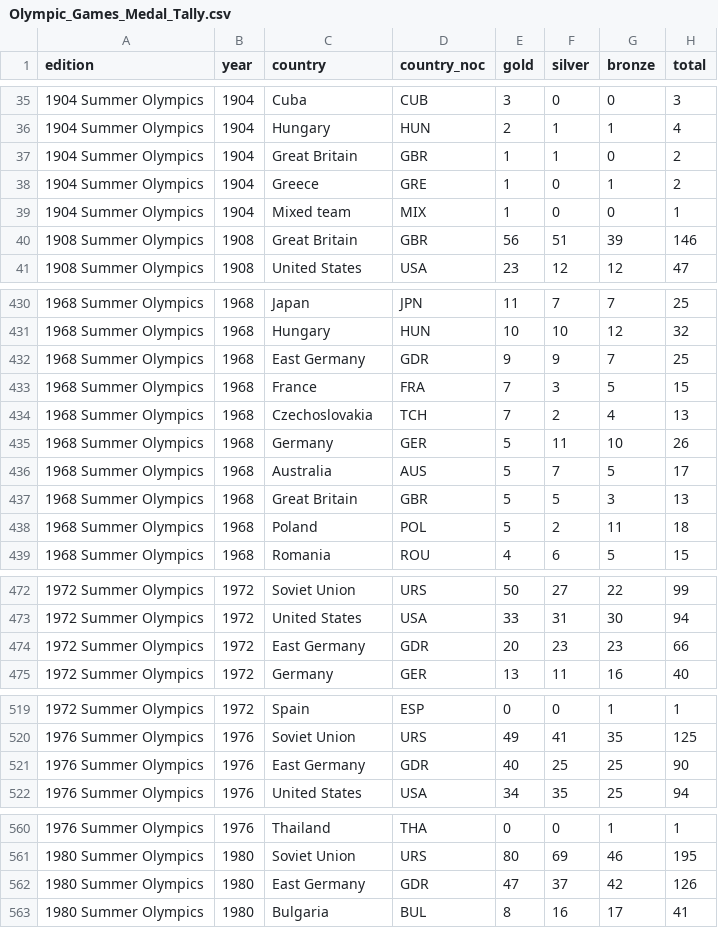
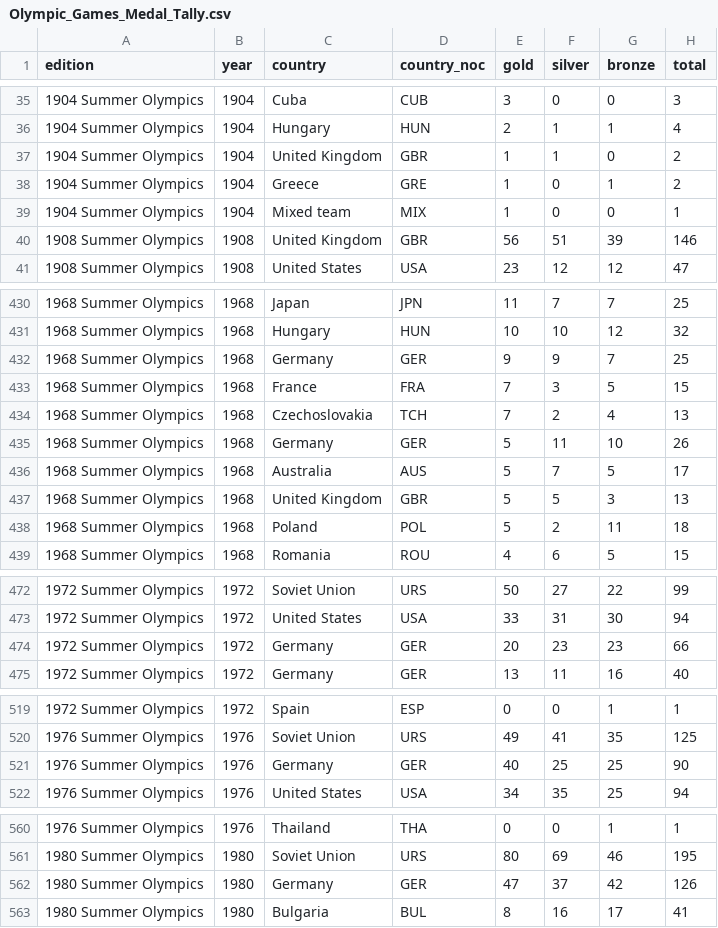
Before and after one commit to BarFeigenberg/Olympic, a CSV file: Olympic_Games_Medal_Tally.csv, drawn as a sheet; only a part is shown, gaps mark what is left out; the diff covers the shown part only.

```diff
--- a/Olympic_Games_Medal_Tally.csv
+++ b/Olympic_Games_Medal_Tally.csv
@@ -36,6 +36,6 @@ edition,year,country,country_noc,gold,silver,bronze,total
 1904 Summer Olympics,1904,Hungary,HUN,2,1,1,4
-1904 Summer Olympics,1904,Great Britain,GBR,1,1,0,2
+1904 Summer Olympics,1904,United Kingdom,GBR,1,1,0,2
 1904 Summer Olympics,1904,Greece,GRE,1,0,1,2
 1904 Summer Olympics,1904,Mixed team,MIX,1,0,0,1
-1908 Summer Olympics,1908,Great Britain,GBR,56,51,39,146
+1908 Summer Olympics,1908,United Kingdom,GBR,56,51,39,146
 1908 Summer Olympics,1908,United States,USA,23,12,12,47
@@ -431,3 +431,3 @@ edition,year,country,country_noc,gold,silver,bronze,total
 1968 Summer Olympics,1968,Hungary,HUN,10,10,12,32
-1968 Summer Olympics,1968,East Germany,GDR,9,9,7,25
+1968 Summer Olympics,1968,Germany,GER,9,9,7,25
 1968 Summer Olympics,1968,France,FRA,7,3,5,15
@@ -436,3 +436,3 @@ edition,year,country,country_noc,gold,silver,bronze,total
 1968 Summer Olympics,1968,Australia,AUS,5,7,5,17
-1968 Summer Olympics,1968,Great Britain,GBR,5,5,3,13
+1968 Summer Olympics,1968,United Kingdom,GBR,5,5,3,13
 1968 Summer Olympics,1968,Poland,POL,5,2,11,18
@@ -473,3 +473,3 @@ edition,year,country,country_noc,gold,silver,bronze,total
 1972 Summer Olympics,1972,United States,USA,33,31,30,94
-1972 Summer Olympics,1972,East Germany,GDR,20,23,23,66
+1972 Summer Olympics,1972,Germany,GER,20,23,23,66
 1972 Summer Olympics,1972,Germany,GER,13,11,16,40
@@ -520,3 +520,3 @@ edition,year,country,country_noc,gold,silver,bronze,total
 1976 Summer Olympics,1976,Soviet Union,URS,49,41,35,125
-1976 Summer Olympics,1976,East Germany,GDR,40,25,25,90
+1976 Summer Olympics,1976,Germany,GER,40,25,25,90
 1976 Summer Olympics,1976,United States,USA,34,35,25,94
@@ -561,3 +561,3 @@ edition,year,country,country_noc,gold,silver,bronze,total
 1980 Summer Olympics,1980,Soviet Union,URS,80,69,46,195
-1980 Summer Olympics,1980,East Germany,GDR,47,37,42,126
+1980 Summer Olympics,1980,Germany,GER,47,37,42,126
 1980 Summer Olympics,1980,Bulgaria,BUL,8,16,17,41
```
Also changed, not shown: 29 edited cells elsewhere in this file, Olympics_Country.csv, host_advantage_data.csv, 5 other files.
